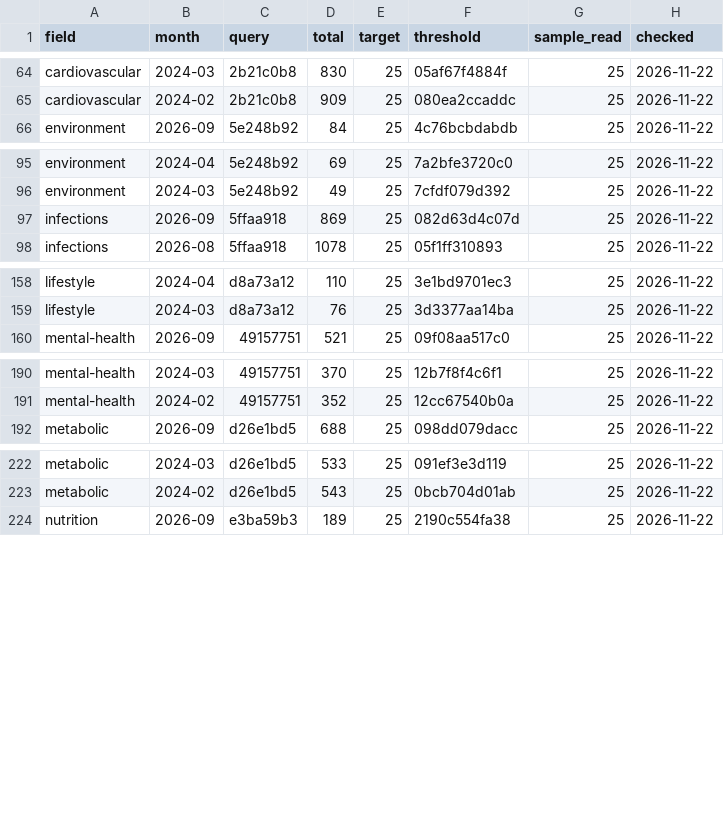
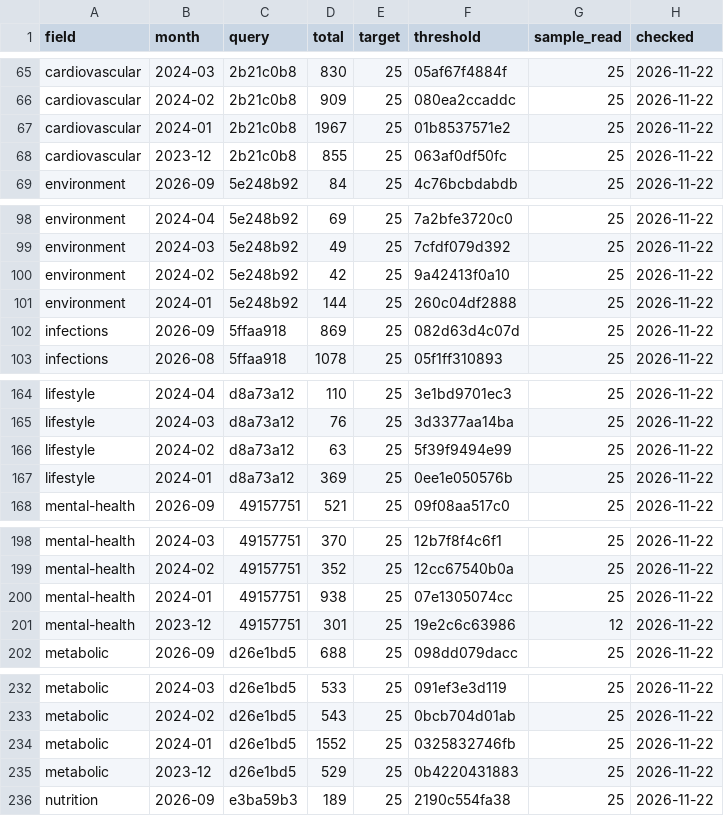
Before and after one commit to nfdi4health/datashield-function-ideas, a CSV file: literature-watch/data/months.csv, drawn as a sheet; only a part is shown, gaps mark what is left out; the diff covers the shown part only.

Commit message:
data: literature watch, 250 papers

```diff
--- a/literature-watch/data/months.csv
+++ b/literature-watch/data/months.csv
@@ -65,2 +66,4 @@
 "cardiovascular","2024-02","2b21c0b8",909,25,"080ea2ccaddc",25,"2026-11-22"
+"cardiovascular","2024-01","2b21c0b8",1967,25,"01b8537571e2",25,"2026-11-22"
+"cardiovascular","2023-12","2b21c0b8",855,25,"063af0df50fc",25,"2026-11-22"
 "environment","2026-09","5e248b92",84,25,"4c76bcbdabdb",25,"2026-11-22"
@@ -96,2 +99,4 @@
 "environment","2024-03","5e248b92",49,25,"7cfdf079d392",25,"2026-11-22"
+"environment","2024-02","5e248b92",42,25,"9a42413f0a10",25,"2026-11-22"
+"environment","2024-01","5e248b92",144,25,"260c04df2888",25,"2026-11-22"
 "infections","2026-09","5ffaa918",869,25,"082d63d4c07d",25,"2026-11-22"
@@ -159,2 +165,4 @@
 "lifestyle","2024-03","d8a73a12",76,25,"3d3377aa14ba",25,"2026-11-22"
+"lifestyle","2024-02","d8a73a12",63,25,"5f39f9494e99",25,"2026-11-22"
+"lifestyle","2024-01","d8a73a12",369,25,"0ee1e050576b",25,"2026-11-22"
 "mental-health","2026-09","49157751",521,25,"09f08aa517c0",25,"2026-11-22"
@@ -191,2 +199,4 @@
 "mental-health","2024-02","49157751",352,25,"12cc67540b0a",25,"2026-11-22"
+"mental-health","2024-01","49157751",938,25,"07e1305074cc",25,"2026-11-22"
+"mental-health","2023-12","49157751",301,25,"19e2c6c63986",12,"2026-11-22"
 "metabolic","2026-09","d26e1bd5",688,25,"098dd079dacc",25,"2026-11-22"
@@ -223,2 +233,4 @@
 "metabolic","2024-02","d26e1bd5",543,25,"0bcb704d01ab",25,"2026-11-22"
+"metabolic","2024-01","d26e1bd5",1552,25,"0325832746fb",25,"2026-11-22"
+"metabolic","2023-12","d26e1bd5",529,25,"0b4220431883",25,"2026-11-22"
 "nutrition","2026-09","e3ba59b3",189,25,"2190c554fa38",25,"2026-11-22"
```
Also changed, not shown: 8 added rows and 1 edited cell elsewhere in this file, 3 other files.
